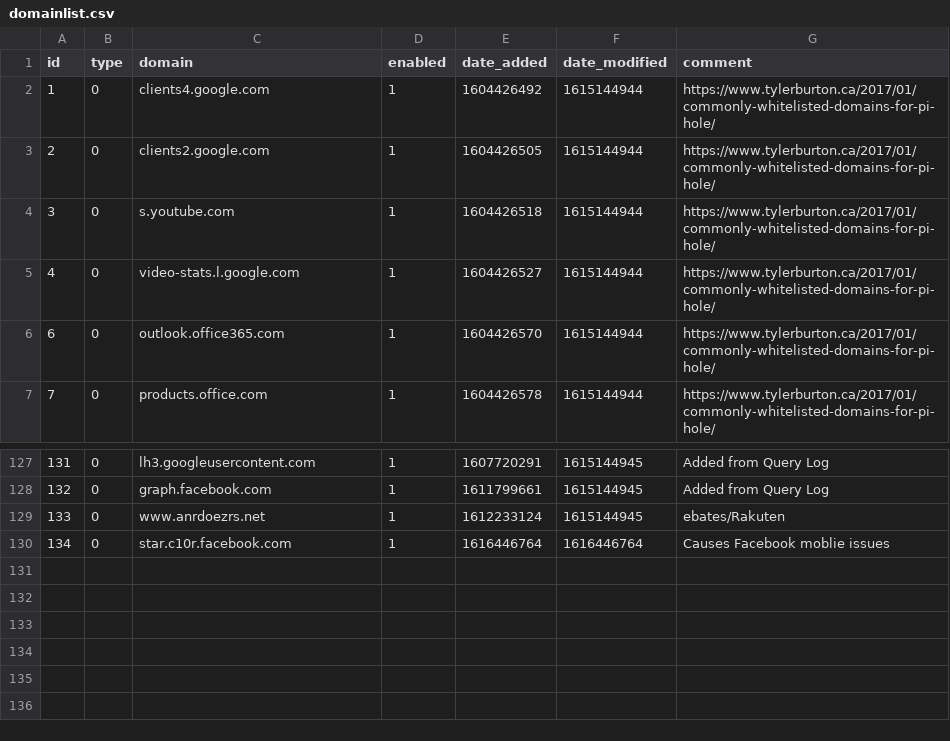
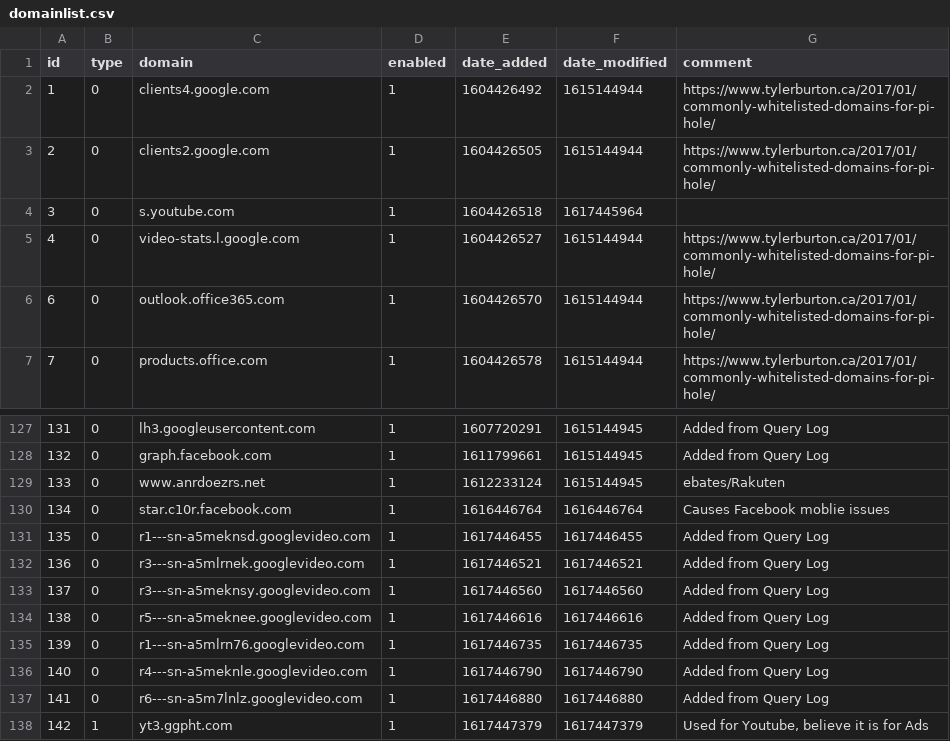
Before and after one commit to Justin-Wilson/my-pihole-lists, a CSV file: domainlist.csv, drawn as a sheet; only a part is shown, gaps mark what is left out.

```diff
--- a/domainlist.csv
+++ b/domainlist.csv
@@ -3,3 +3,3 @@ id,type,domain,enabled,date_added,date_modified,comment
 2,0,clients2.google.com,1,1604426505,1615144944,https://www.tylerburton.ca/2017/01/commonly-whitelisted-domains-for-pi-hole/
-3,0,s.youtube.com,1,1604426518,1615144944,https://www.tylerburton.ca/2017/01/commonly-whitelisted-domains-for-pi-hole/
+3,0,s.youtube.com,1,1604426518,1617445964,
 4,0,video-stats.l.google.com,1,1604426527,1615144944,https://www.tylerburton.ca/2017/01/commonly-whitelisted-domains-for-pi-hole/
@@ -130 +130,9 @@ id,type,domain,enabled,date_added,date_modified,comment
 134,0,star.c10r.facebook.com,1,1616446764,1616446764,"Causes Facebook moblie issues"
+135,0,r1---sn-a5meknsd.googlevideo.com,1,1617446455,1617446455,"Added from Query Log"
+136,0,r3---sn-a5mlrnek.googlevideo.com,1,1617446521,1617446521,"Added from Query Log"
+137,0,r3---sn-a5meknsy.googlevideo.com,1,1617446560,1617446560,"Added from Query Log"
+138,0,r5---sn-a5meknee.googlevideo.com,1,1617446616,1617446616,"Added from Query Log"
+139,0,r1---sn-a5mlrn76.googlevideo.com,1,1617446735,1617446735,"Added from Query Log"
+140,0,r4---sn-a5meknle.googlevideo.com,1,1617446790,1617446790,"Added from Query Log"
+141,0,r6---sn-a5m7lnlz.googlevideo.com,1,1617446880,1617446880,"Added from Query Log"
+142,1,yt3.ggpht.com,1,1617447379,1617447379,"Used for Youtube, believe it is for Ads"
```
Also changed, not shown: adlist.csv.
